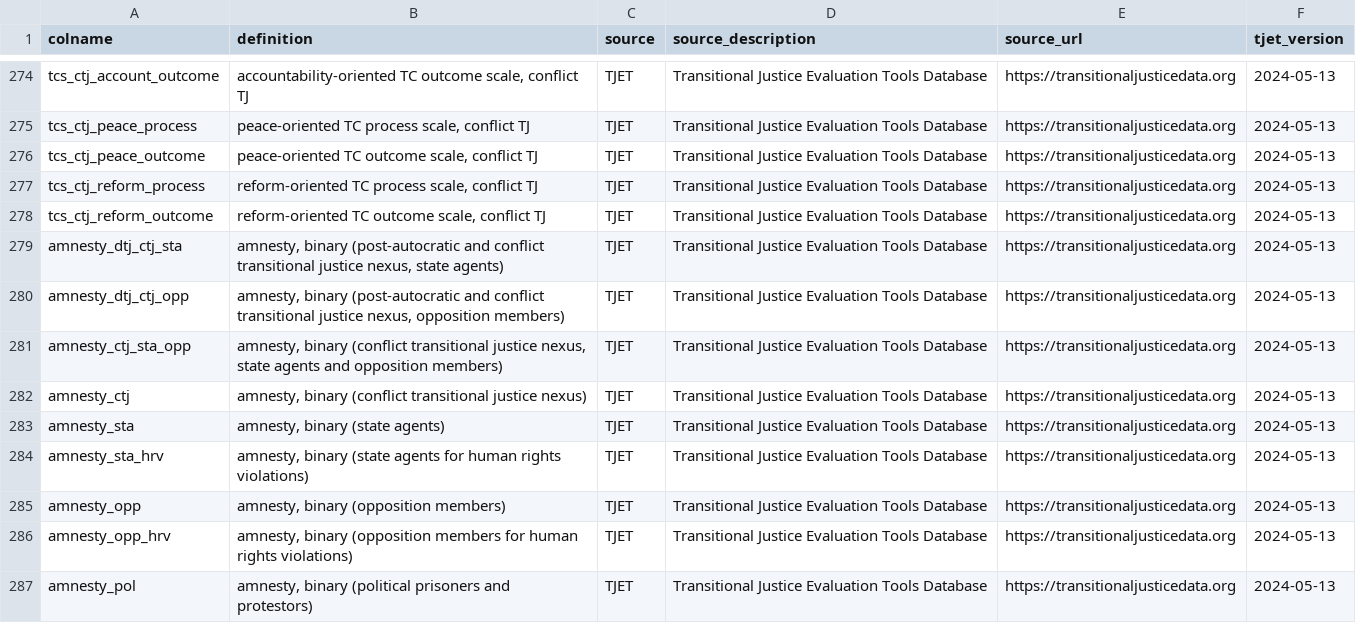
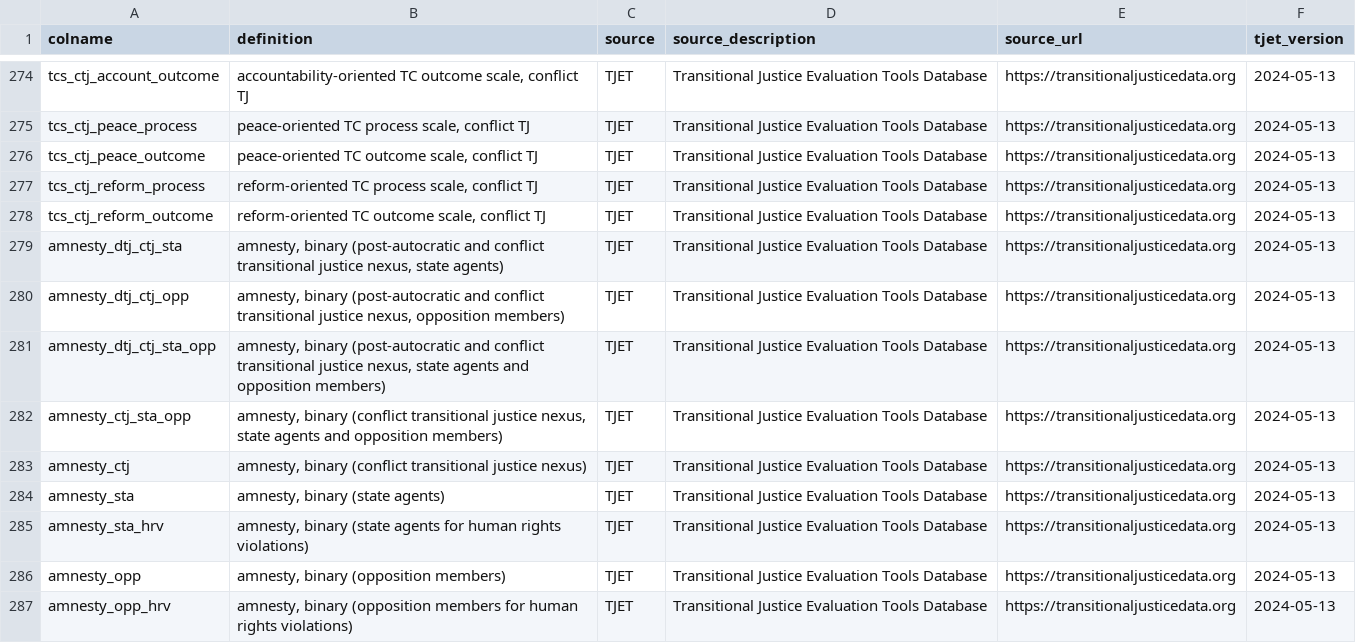
Before and after one commit to tjetdata/tjet-db, a CSV file: tjet_datasets/tjet_codebook.csv, drawn as a sheet; only a part is shown, gaps mark what is left out; the shorter side is filled out with more unchanged rows.

Commit message:
additional amnesty measure & fixed some conflict measures with missing data

```diff
--- a/tjet_datasets/tjet_codebook.csv
+++ b/tjet_datasets/tjet_codebook.csv
@@ -280,2 +280,3 @@ amnesty_dtj_ctj_sta,"amnesty, binary (post-autocratic and conflict transitional
 amnesty_dtj_ctj_opp,"amnesty, binary (post-autocratic and conflict transitional justice nexus, opposition members)",TJET,Transitional Justice Evaluation Tools Database,https://transitionaljusticedata.org,2024-05-13
+amnesty_dtj_ctj_sta_opp,"amnesty, binary (post-autocratic and conflict transitional justice nexus, state agents and opposition members)",TJET,Transitional Justice Evaluation Tools Database,https://transitionaljusticedata.org,2024-05-13
 amnesty_ctj_sta_opp,"amnesty, binary (conflict transitional justice nexus, state agents and opposition members)",TJET,Transitional Justice Evaluation Tools Database,https://transitionaljusticedata.org,2024-05-13
```
Also changed, not shown: data/tjet_codebook.csv, tjet_datasets/tjet_codebook_analyses.csv, 2 other files.
